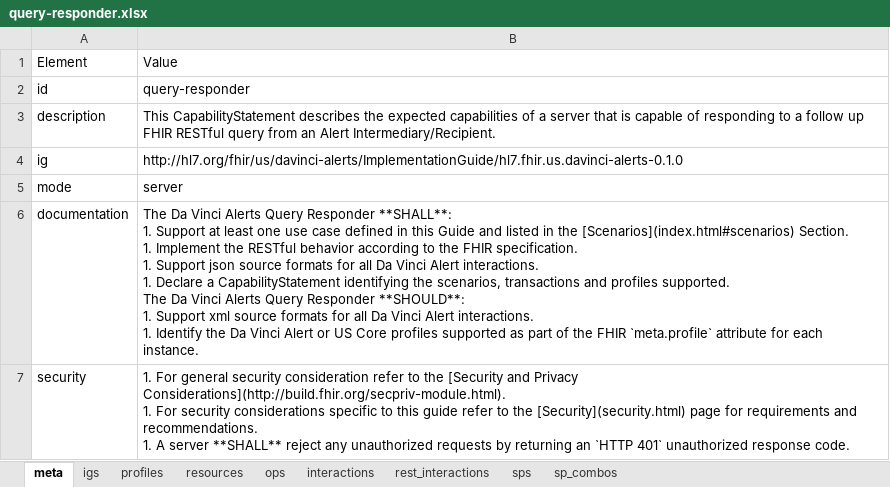
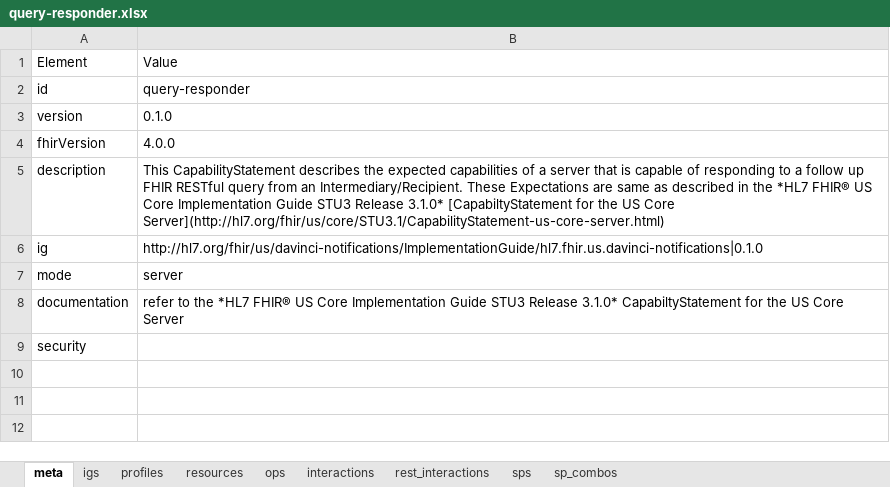
Before and after one commit to HL7/davinci-alerts, an Excel workbook: source/resources/source-data/capstatements-spreadsheets/query-responder.xlsx, sheet meta, drawn as a sheet; values as stored, in another font and other column widths than the file's, no borders; addresses are those after the commit; ↵ is a line break in a cell; the diff names each change by its address in the sheet, - before the commit and + after, or states it on an @@ line.

Commit message:
update capability statemetn and fix links

```diff
--- a/source/resources/source-data/capstatements-spreadsheets/query-responder.xlsx (sheet meta)
+++ b/source/resources/source-data/capstatements-spreadsheets/query-responder.xlsx (sheet meta)
+row 3: version | 0.1.0
+row 4: fhirVersion | 4.0.0
-B5: …from an Alert Intermediary/Recipient.
+B5: …from an Intermediary/Recipient. These Expectations are same as described in the *HL7 FHIR® US Core Implementation Guide STU3 Release 3.1.0* [CapabiltyStatement for the US Core Server](http://hl7.org/fhir/us/core/STU3.1/CapabilityStatement-us-core-server.html)
-B6: http://hl7.org/fhir/us/davinci-alerts/ImplementationGuide/hl7.fhir.us.davinci-alerts-0.1.0
+B6: http://hl7.org/fhir/us/davinci-notifications/ImplementationGuide/hl7.fhir.us.davinci-notifications|0.1.0
-B8: The Da Vinci Alerts Query Responder **SHALL**: ↵ 1. Support at least one use case defined in this Guide and listed in the [Scenarios](index.html#scenarios) Section. ↵ 1. Implement the RESTful behavior according to the FHIR specification. ↵ 1. Support json source formats for all Da Vinci Alert interactions. ↵ 1. Declare a CapabilityStatement identifying the scenarios, transactions and profiles supported. ↵ The Da Vinci Alerts Query Responder **SHOULD**: ↵ 1. Support xml source formats for all Da Vinci Alert interactions. ↵ 1. Identify the Da Vinci Alert or US Core profiles supported as part of the FHIR `meta.profile` attribute for each instance.
+B8: refer to the *HL7 FHIR® US Core Implementation Guide STU3 Release 3.1.0* CapabiltyStatement for the US Core Server
-B9: 1. For general security consideration refer to the [Security and Privacy Considerations](http://build.fhir.org/secpriv-module.html). ↵ 1. For security considerations specific to this guide refer to the [Security](security.html) page for requirements and recommendations. ↵ 1. A server **SHALL** reject any unauthorized requests by returning an `HTTP 401` unauthorized response code.
+B9: (empty)
```
Also changed, not shown: sheet interactions, sheet profiles, sheet resources, sheet rest_interactions, sheet igs, source/resources/source-data/capstatements-spreadsheets/alert-initiator.xlsx, source/resources/source-data/capstatements-spreadsheets/alert-receiver.xlsx, 27 other files.
